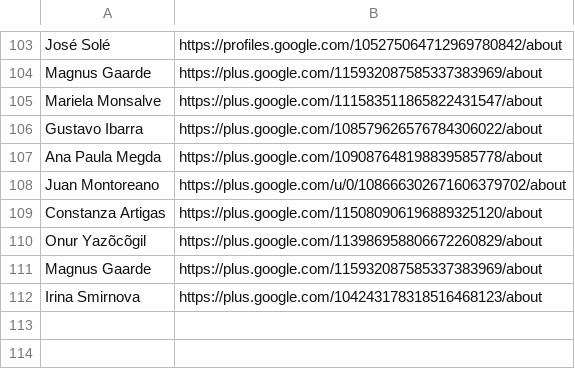
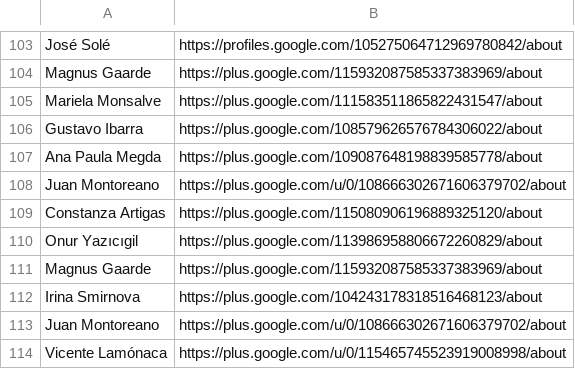
Before and after one commit to StudioCreate/googlefontdirectory-hg, a CSV file: designers/profiles.csv, drawn as a sheet; only a part is shown, gaps mark what is left out.

Commit message:
Fixing Onur's name, adding Vicente and Juan

```diff
--- a/designers/profiles.csv
+++ b/designers/profiles.csv
@@ -109,4 +109,6 @@ Juan Montoreano,https://plus.google.com/u/0/108666302671606379702/about
 Constanza Artigas,https://plus.google.com/115080906196889325120/about
-Onur Yazõcõgil,https://plus.google.com/113986958806672260829/about
+Onur Yazıcıgil,https://plus.google.com/113986958806672260829/about
 Magnus Gaarde,https://plus.google.com/115932087585337383969/about
 Irina Smirnova,https://plus.google.com/104243178318516468123/about
+Juan Montoreano,https://plus.google.com/u/0/108666302671606379702/about
+Vicente Lamónaca,https://plus.google.com/u/0/115465745523919008998/about
```
